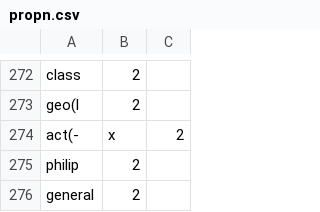
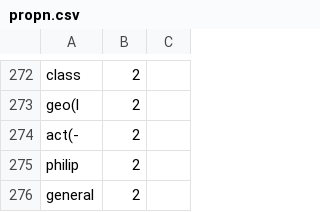
Before and after one commit to ToposInstitute/tac-corpus, a CSV file: propn.csv, drawn as a sheet; only a part is shown, gaps mark what is left out.

Commit message:
Update propn.csv

```diff
--- a/propn.csv
+++ b/propn.csv
@@ -273,3 +273,3 @@ class,2
 geo(l,2
-act(-,x,2
+act(-,2
 philip,2
```
